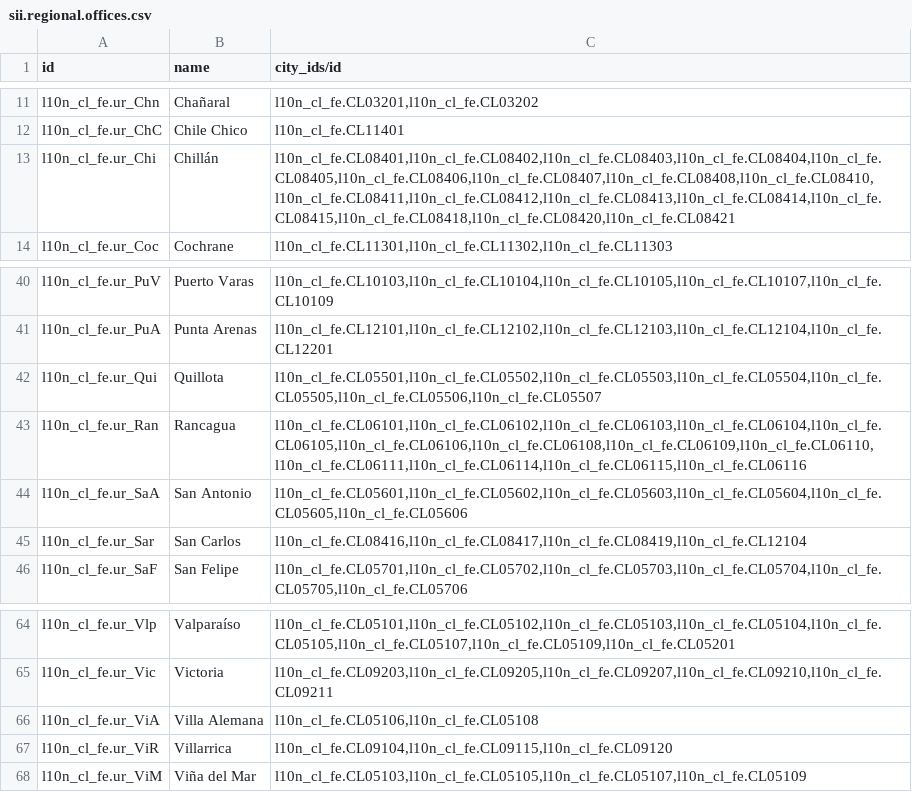
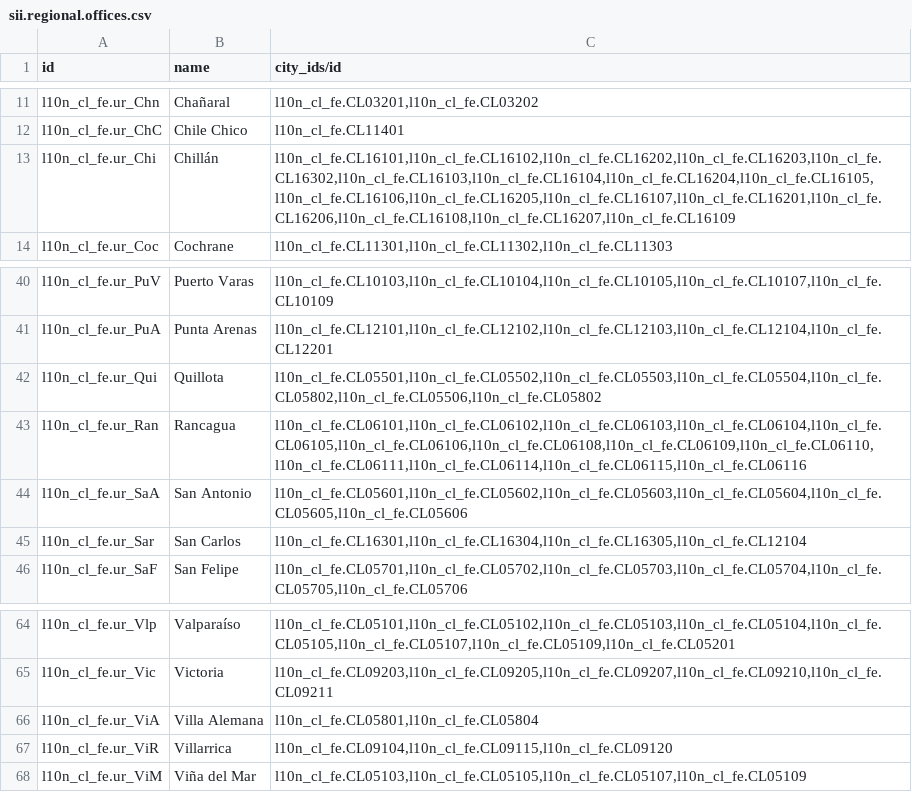
Before and after one commit to numericalatina/l0c0_cl, a CSV file: data/sii.regional.offices.csv, drawn as a sheet; only a part is shown, gaps mark what is left out.

```diff
--- a/data/sii.regional.offices.csv
+++ b/data/sii.regional.offices.csv
@@ -12,3 +12,3 @@ l10n_cl_fe.ur_Chn,Chañaral,"l10n_cl_fe.CL03201,l10n_cl_fe.CL03202"
 l10n_cl_fe.ur_ChC,Chile Chico,l10n_cl_fe.CL11401
-l10n_cl_fe.ur_Chi,Chillán,"l10n_cl_fe.CL08401,l10n_cl_fe.CL08402,l10n_cl_fe.CL08403,l10n_cl_fe.CL08404,l10n_cl_fe.CL08405,l10n_cl_fe.CL08406,l10n_cl_fe.CL08407,l10n_cl_fe.CL08408,l10n_cl_fe.CL08410,l10n_cl_fe.CL08411,l10n_cl_fe.CL08412,l10n_cl_fe.CL08413,l10n_cl_fe.CL08414,l10n_cl_fe.CL08415,l10n_cl_fe.CL08418,l10n_cl_fe.CL08420,l10n_cl_fe.CL08421"
+l10n_cl_fe.ur_Chi,Chillán,"l10n_cl_fe.CL16101,l10n_cl_fe.CL16102,l10n_cl_fe.CL16202,l10n_cl_fe.CL16203,l10n_cl_fe.CL16302,l10n_cl_fe.CL16103,l10n_cl_fe.CL16104,l10n_cl_fe.CL16204,l10n_cl_fe.CL16105,l10n_cl_fe.CL16106,l10n_cl_fe.CL16205,l10n_cl_fe.CL16107,l10n_cl_fe.CL16201,l10n_cl_fe.CL16206,l10n_cl_fe.CL16108,l10n_cl_fe.CL16207,l10n_cl_fe.CL16109"
 l10n_cl_fe.ur_Coc,Cochrane,"l10n_cl_fe.CL11301,l10n_cl_fe.CL11302,l10n_cl_fe.CL11303"
@@ -41,6 +41,6 @@ l10n_cl_fe.ur_PuV,Puerto Varas,"l10n_cl_fe.CL10103,l10n_cl_fe.CL10104,l10n_cl_fe
 l10n_cl_fe.ur_PuA,Punta Arenas,"l10n_cl_fe.CL12101,l10n_cl_fe.CL12102,l10n_cl_fe.CL12103,l10n_cl_fe.CL12104,l10n_cl_fe.CL12201"
-l10n_cl_fe.ur_Qui,Quillota,"l10n_cl_fe.CL05501,l10n_cl_fe.CL05502,l10n_cl_fe.CL05503,l10n_cl_fe.CL05504,l10n_cl_fe.CL05505,l10n_cl_fe.CL05506,l10n_cl_fe.CL05507"
+l10n_cl_fe.ur_Qui,Quillota,"l10n_cl_fe.CL05501,l10n_cl_fe.CL05502,l10n_cl_fe.CL05503,l10n_cl_fe.CL05504,l10n_cl_fe.CL05802,l10n_cl_fe.CL05506,l10n_cl_fe.CL05802"
 l10n_cl_fe.ur_Ran,Rancagua,"l10n_cl_fe.CL06101,l10n_cl_fe.CL06102,l10n_cl_fe.CL06103,l10n_cl_fe.CL06104,l10n_cl_fe.CL06105,l10n_cl_fe.CL06106,l10n_cl_fe.CL06108,l10n_cl_fe.CL06109,l10n_cl_fe.CL06110,l10n_cl_fe.CL06111,l10n_cl_fe.CL06114,l10n_cl_fe.CL06115,l10n_cl_fe.CL06116"
 l10n_cl_fe.ur_SaA,San Antonio,"l10n_cl_fe.CL05601,l10n_cl_fe.CL05602,l10n_cl_fe.CL05603,l10n_cl_fe.CL05604,l10n_cl_fe.CL05605,l10n_cl_fe.CL05606"
-l10n_cl_fe.ur_Sar,San Carlos,"l10n_cl_fe.CL08416,l10n_cl_fe.CL08417,l10n_cl_fe.CL08419,l10n_cl_fe.CL12104"
+l10n_cl_fe.ur_Sar,San Carlos,"l10n_cl_fe.CL16301,l10n_cl_fe.CL16304,l10n_cl_fe.CL16305,l10n_cl_fe.CL12104"
 l10n_cl_fe.ur_SaF,San Felipe,"l10n_cl_fe.CL05701,l10n_cl_fe.CL05702,l10n_cl_fe.CL05703,l10n_cl_fe.CL05704,l10n_cl_fe.CL05705,l10n_cl_fe.CL05706"
@@ -65,3 +65,3 @@ l10n_cl_fe.ur_Vlp,Valparaíso,"l10n_cl_fe.CL05101,l10n_cl_fe.CL05102,l10n_cl_fe.
 l10n_cl_fe.ur_Vic,Victoria,"l10n_cl_fe.CL09203,l10n_cl_fe.CL09205,l10n_cl_fe.CL09207,l10n_cl_fe.CL09210,l10n_cl_fe.CL09211"
-l10n_cl_fe.ur_ViA,Villa Alemana,"l10n_cl_fe.CL05106,l10n_cl_fe.CL05108"
+l10n_cl_fe.ur_ViA,Villa Alemana,"l10n_cl_fe.CL05801,l10n_cl_fe.CL05804"
 l10n_cl_fe.ur_ViR,Villarrica,"l10n_cl_fe.CL09104,l10n_cl_fe.CL09115,l10n_cl_fe.CL09120"
```
Also changed, not shown: 2 other files.
